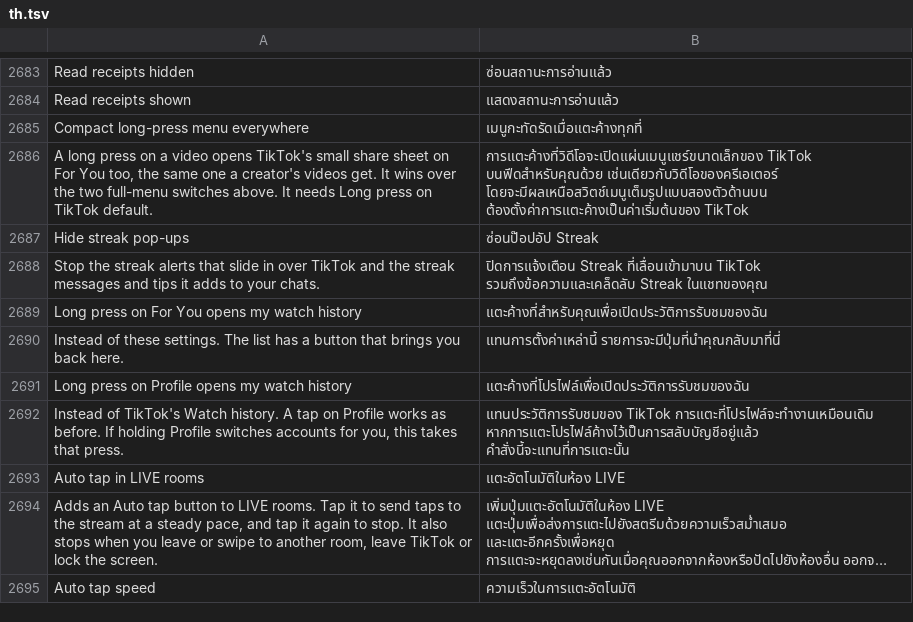
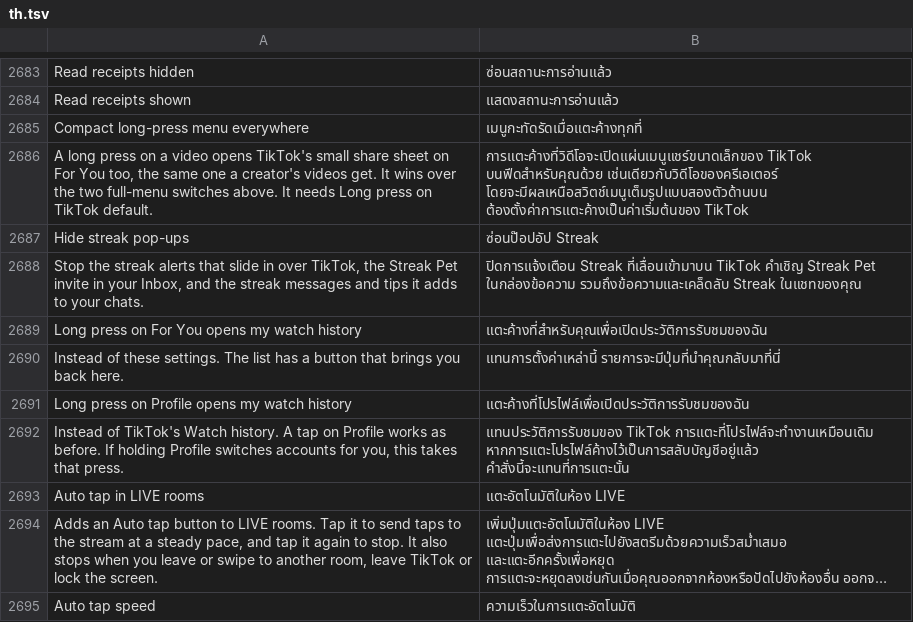
Before and after one commit to SysAdminDoc/HushFeed, a TSV file: extensions/tiktok/src/main/l10n/th.tsv, drawn as a sheet; only a part is shown, gaps mark what is left out; long unchanged cells end in …; removed rows and columns are numbered as before the commit, all else as after; the diff names each change by its address in the sheet, - before the commit and + after, or states it on an @@ line.

Commit message:
fix(inbox): take down the Streak Pet invite with Hide streak pop-ups
Every Inbox DM banner goes through DMCommonBannerAssem's update with the
server's notice, and a null notice is its own dismiss. With Hide streak
pop-ups on, a notice whose code starts with streak (the Streak Pet invite
is streak_pet_invite_banner) is handed over as null, so the banner hides
the way TikTok hides it. Other banners pass through.

Refs #539

```diff
--- a/extensions/tiktok/src/main/l10n/th.tsv
+++ b/extensions/tiktok/src/main/l10n/th.tsv
-row 2688: Stop the streak alerts that slide in over TikTok and the streak messages and tips it adds to your chats. | ปิดการแจ้งเตือน Streak ที่เลื่อนเข้ามาบน TikTok รวมถึงข้อความและเคล็ดลับ Streak ในแชทของคุณ
+row 2688: Stop the streak alerts that slide in over TikTok, the Streak Pet invite in your Inbox, and the streak messages and tips it adds to your chats. | ปิดการแจ้งเตือน Streak ที่เลื่อนเข้ามาบน TikTok คำเชิญ Streak Pet ในกล่องข้อความ รวมถึงข้อความและเคล็ดลับ Streak ในแชทของคุณ
```
Also changed, not shown: extensions/tiktok/src/main/l10n/ar.tsv, extensions/tiktok/src/main/l10n/az.tsv, 31 other files.
